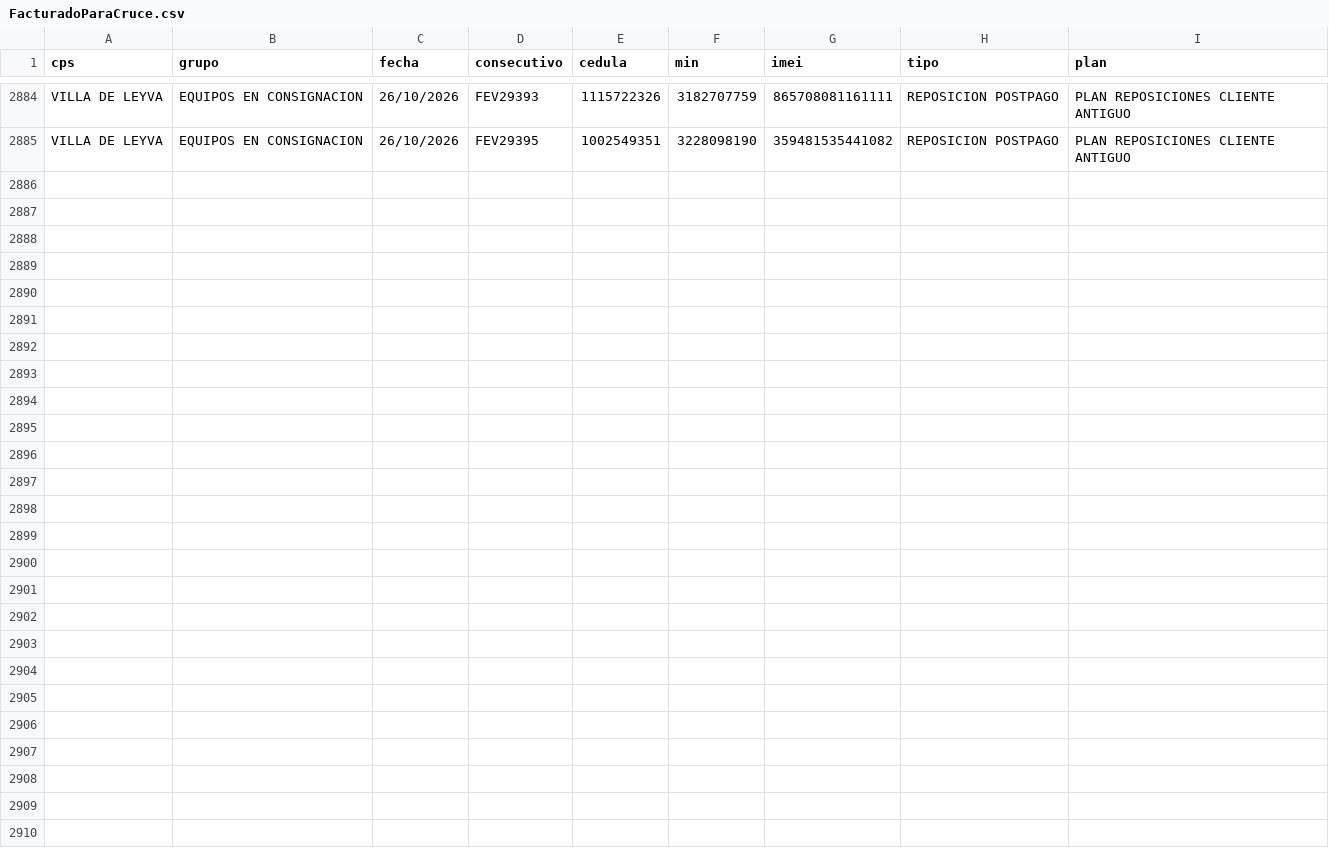
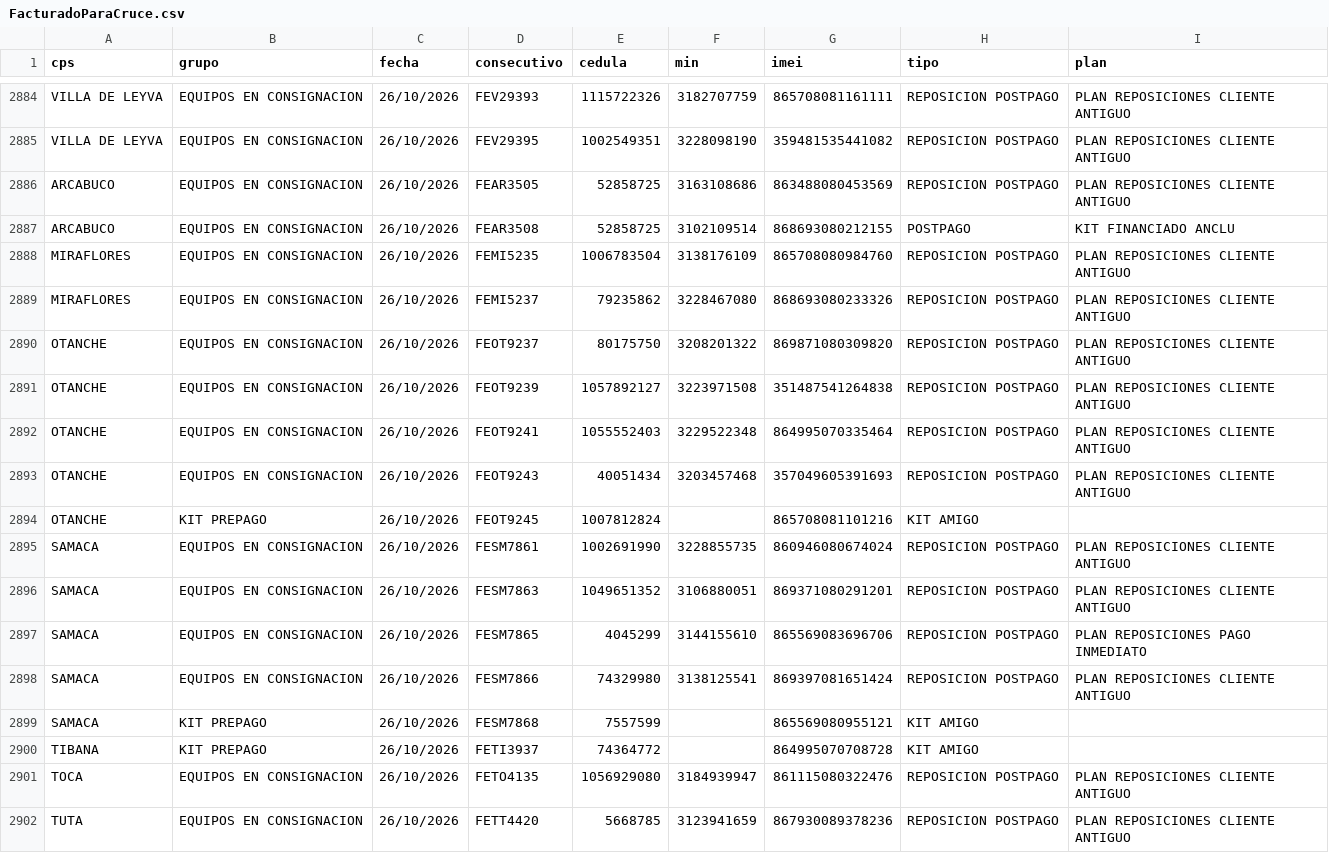
Before and after one commit to lualbernu/prueba-1, a CSV file: FacturadoParaCruce.csv, drawn as a sheet; only a part is shown, gaps mark what is left out.

Commit message:
Actualización automática: FacturadoParaCruce.csv

```diff
--- a/FacturadoParaCruce.csv
+++ b/FacturadoParaCruce.csv
@@ -2885 +2885,18 @@ VILLA DE LEYVA;EQUIPOS EN CONSIGNACION;26/10/2026;FEV29393;1115722326;3182707759
 VILLA DE LEYVA;EQUIPOS EN CONSIGNACION;26/10/2026;FEV29395;1002549351;3228098190;359481535441082;REPOSICION POSTPAGO;PLAN REPOSICIONES CLIENTE ANTIGUO
+ARCABUCO;EQUIPOS EN CONSIGNACION;26/10/2026;FEAR3505;52858725;3163108686;863488080453569;REPOSICION POSTPAGO;PLAN REPOSICIONES CLIENTE ANTIGUO
+ARCABUCO;EQUIPOS EN CONSIGNACION;26/10/2026;FEAR3508;52858725;3102109514;868693080212155;POSTPAGO;KIT FINANCIADO ANCLU
+MIRAFLORES;EQUIPOS EN CONSIGNACION;26/10/2026;FEMI5235;1006783504;3138176109;865708080984760;REPOSICION POSTPAGO;PLAN REPOSICIONES CLIENTE ANTIGUO
+MIRAFLORES;EQUIPOS EN CONSIGNACION;26/10/2026;FEMI5237;79235862;3228467080;868693080233326;REPOSICION POSTPAGO;PLAN REPOSICIONES CLIENTE ANTIGUO
+OTANCHE;EQUIPOS EN CONSIGNACION;26/10/2026;FEOT9237;80175750;3208201322;869871080309820;REPOSICION POSTPAGO;PLAN REPOSICIONES CLIENTE ANTIGUO
+OTANCHE;EQUIPOS EN CONSIGNACION;26/10/2026;FEOT9239;1057892127;3223971508;351487541264838;REPOSICION POSTPAGO;PLAN REPOSICIONES CLIENTE ANTIGUO
+OTANCHE;EQUIPOS EN CONSIGNACION;26/10/2026;FEOT9241;1055552403;3229522348;864995070335464;REPOSICION POSTPAGO;PLAN REPOSICIONES CLIENTE ANTIGUO
+OTANCHE;EQUIPOS EN CONSIGNACION;26/10/2026;FEOT9243;40051434;3203457468;357049605391693;REPOSICION POSTPAGO;PLAN REPOSICIONES CLIENTE ANTIGUO
+OTANCHE;KIT PREPAGO;26/10/2026;FEOT9245;1007812824;;865708081101216;KIT AMIGO;
+SAMACA;EQUIPOS EN CONSIGNACION;26/10/2026;FESM7861;1002691990;3228855735;860946080674024;REPOSICION POSTPAGO;PLAN REPOSICIONES CLIENTE ANTIGUO
+SAMACA;EQUIPOS EN CONSIGNACION;26/10/2026;FESM7863;1049651352;3106880051;869371080291201;REPOSICION POSTPAGO;PLAN REPOSICIONES CLIENTE ANTIGUO
+SAMACA;EQUIPOS EN CONSIGNACION;26/10/2026;FESM7865;4045299;3144155610;865569083696706;REPOSICION POSTPAGO;PLAN REPOSICIONES PAGO INMEDIATO
+SAMACA;EQUIPOS EN CONSIGNACION;26/10/2026;FESM7866;74329980;3138125541;869397081651424;REPOSICION POSTPAGO;PLAN REPOSICIONES CLIENTE ANTIGUO
+SAMACA;KIT PREPAGO;26/10/2026;FESM7868;7557599;;865569080955121;KIT AMIGO;
+TIBANA;KIT PREPAGO;26/10/2026;FETI3937;74364772;;864995070708728;KIT AMIGO;
+TOCA;EQUIPOS EN CONSIGNACION;26/10/2026;FETO4135;1056929080;3184939947;861115080322476;REPOSICION POSTPAGO;PLAN REPOSICIONES CLIENTE ANTIGUO
+TUTA;EQUIPOS EN CONSIGNACION;26/10/2026;FETT4420;5668785;3123941659;867930089378236;REPOSICION POSTPAGO;PLAN REPOSICIONES CLIENTE ANTIGUO
```
